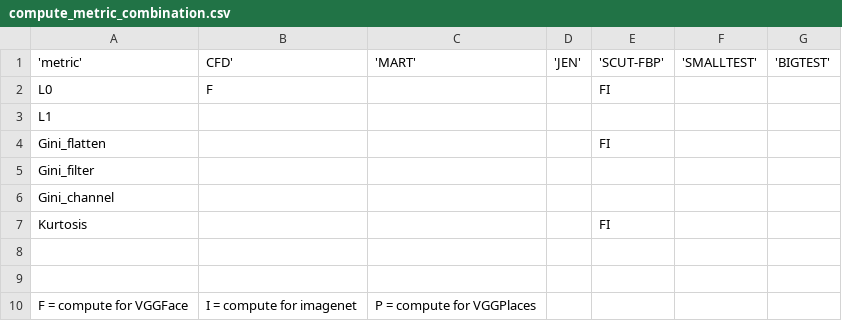
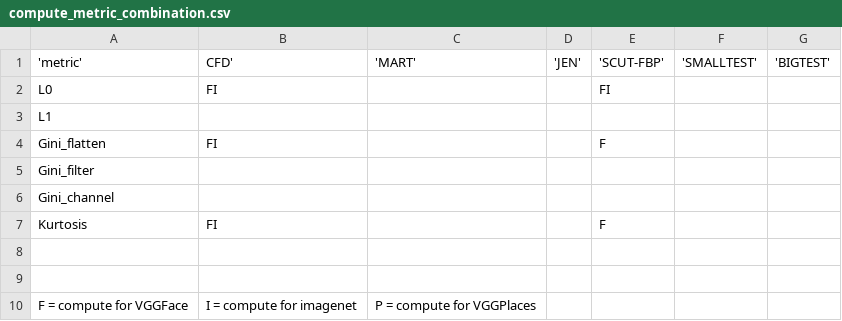
Before and after one commit to NicolasDS-BB/internship_cefe_2021, a CSV file: code/pre_trained_models/compute_metric_combination.csv, drawn as a sheet; the diff names each change by its address in the sheet, - before the commit and + after, or states it on an @@ line.

```diff
--- a/code/pre_trained_models/compute_metric_combination.csv
+++ b/code/pre_trained_models/compute_metric_combination.csv
-B2: F
+B2: FI
-B4: (empty)
+B4: FI
-E4: FI
+E4: F
-B7: (empty)
+B7: FI
-E7: FI
+E7: F
```
Also changed, not shown: 2 other files.
